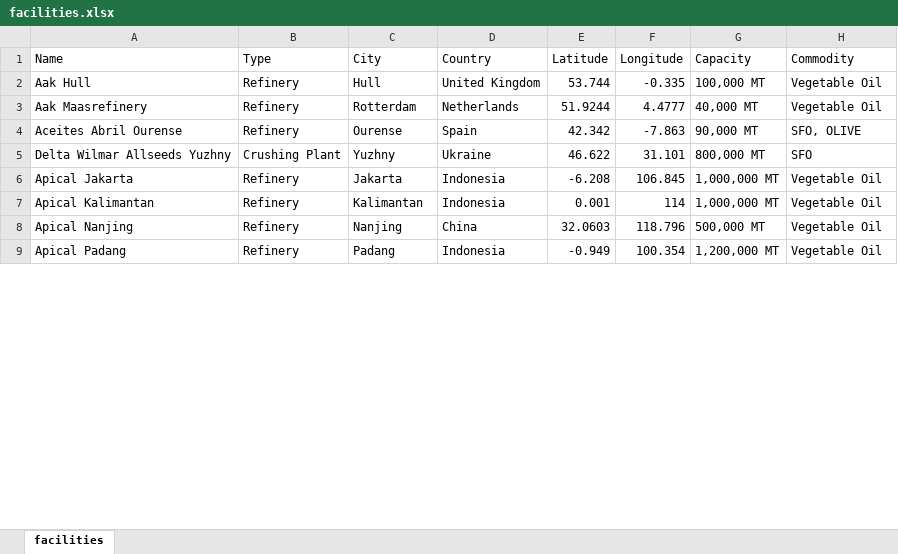
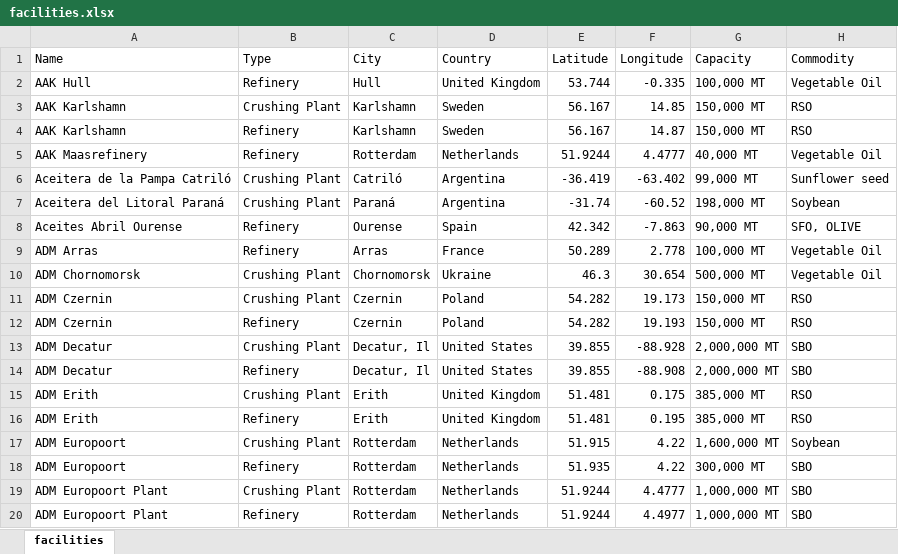
Before and after one commit to Kalashno/vegoils, an Excel workbook: facilities.xlsx, sheet facilities, drawn as a sheet; only a part is shown; the shorter side is filled out with more unchanged rows; values as stored, in another font and other column widths than the file's, no borders; removed rows and columns are numbered as before the commit, all else as after; the diff covers the shown part only; the diff names each change by its address in the sheet, - before the commit and + after, or states it on an @@ line.

Commit message:
Updated facilities data

```diff
--- a/facilities.xlsx (sheet facilities)
+++ b/facilities.xlsx (sheet facilities)
-A2 (Name): Aak Hull
+A2 (Name): AAK Hull
+row 3: AAK Karlshamn | Crushing Plant | Karlshamn | Sweden | 56.167 | 14.85 | 150,000 MT | RSO
+row 4: AAK Karlshamn | Refinery | Karlshamn | Sweden | 56.167 | 14.87 | 150,000 MT | RSO
-A5 (Name): Aak Maasrefinery
+A5 (Name): AAK Maasrefinery
+row 6: Aceitera de la Pampa Catriló | Crushing Plant | Catriló | Argentina | -36.419 | -63.402 | 99,000 MT | Sunflower seed
+row 7: Aceitera del Litoral Paraná | Crushing Plant | Paraná | Argentina | -31.74 | -60.52 | 198,000 MT | Soybean
-row 5: Delta Wilmar Allseeds Yuzhny | Crushing Plant | Yuzhny | Ukraine | 46.622 | 31.101 | 800,000 MT | SFO
+row 9: ADM Arras | Refinery | Arras | France | 50.289 | 2.778 | 100,000 MT | Vegetable Oil
+row 10: ADM Chornomorsk | Crushing Plant | Chornomorsk | Ukraine | 46.3 | 30.654 | 500,000 MT | Vegetable Oil
+row 11: ADM Czernin | Crushing Plant | Czernin | Poland | 54.282 | 19.173 | 150,000 MT | RSO
+row 12: ADM Czernin | Refinery | Czernin | Poland | 54.282 | 19.193 | 150,000 MT | RSO
+row 13: ADM Decatur | Crushing Plant | Decatur, Il | United States | 39.855 | -88.928 | 2,000,000 MT | SBO
+row 14: ADM Decatur | Refinery | Decatur, Il | United States | 39.855 | -88.908 | 2,000,000 MT | SBO
+row 15: ADM Erith | Crushing Plant | Erith | United Kingdom | 51.481 | 0.175 | 385,000 MT | RSO
+row 16: ADM Erith | Refinery | Erith | United Kingdom | 51.481 | 0.195 | 385,000 MT | RSO
+row 17: ADM Europoort | Crushing Plant | Rotterdam | Netherlands | 51.915 | 4.22 | 1,600,000 MT | Soybean
+row 18: ADM Europoort | Refinery | Rotterdam | Netherlands | 51.935 | 4.22 | 300,000 MT | SBO
+row 19: ADM Europoort Plant | Crushing Plant | Rotterdam | Netherlands | 51.9244 | 4.4777 | 1,000,000 MT | SBO
+row 20: ADM Europoort Plant | Refinery | Rotterdam | Netherlands | 51.9244 | 4.4977 | 1,000,000 MT | SBO
```
Also changed, not shown: 89 added rows, 50 removed rows, 99 moved rows and 2 edited cells elsewhere in this sheet, 1 other file.
